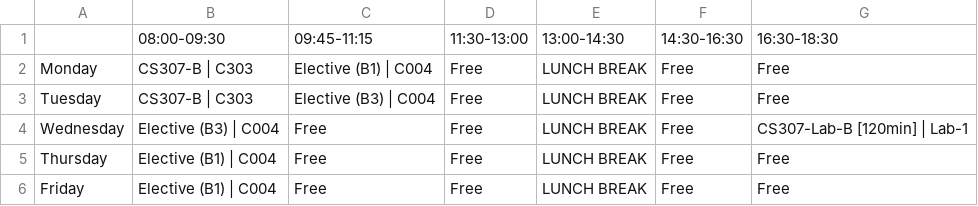
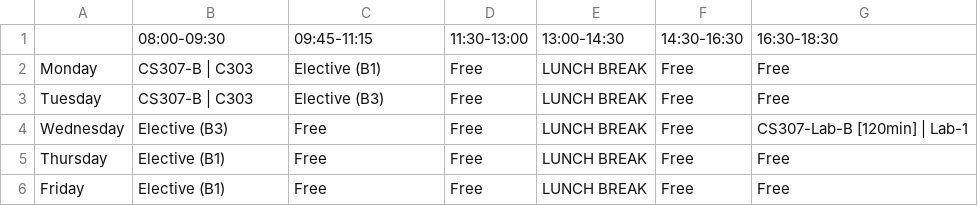
Before and after one commit to BeyondGamesTimeTable/Automated-TimeTable-IIIT-Dharwad, a CSV file: timetable_generator/timetable_outputs/CSE_Sem6_SectionB_Timetable.csv, drawn as a sheet.

```diff
--- a/timetable_generator/timetable_outputs/CSE_Sem6_SectionB_Timetable.csv
+++ b/timetable_generator/timetable_outputs/CSE_Sem6_SectionB_Timetable.csv
@@ -1,6 +1,6 @@
 ,08:00-09:30,09:45-11:15,11:30-13:00,13:00-14:30,14:30-16:30,16:30-18:30
-Monday,CS307-B | C303,Elective (B1) | C004,Free,LUNCH BREAK,Free,Free
-Tuesday,CS307-B | C303,Elective (B3) | C004,Free,LUNCH BREAK,Free,Free
-Wednesday,Elective (B3) | C004,Free,Free,LUNCH BREAK,Free,CS307-Lab-B [120min] | Lab-1
-Thursday,Elective (B1) | C004,Free,Free,LUNCH BREAK,Free,Free
-Friday,Elective (B1) | C004,Free,Free,LUNCH BREAK,Free,Free
+Monday,CS307-B | C303,Elective (B1),Free,LUNCH BREAK,Free,Free
+Tuesday,CS307-B | C303,Elective (B3),Free,LUNCH BREAK,Free,Free
+Wednesday,Elective (B3),Free,Free,LUNCH BREAK,Free,CS307-Lab-B [120min] | Lab-1
+Thursday,Elective (B1),Free,Free,LUNCH BREAK,Free,Free
+Friday,Elective (B1),Free,Free,LUNCH BREAK,Free,Free
```
Also changed, not shown: timetable_generator/timetable_outputs/CSE_Sem2_SectionB_Timetable.csv, timetable_generator/timetable_outputs/DSAI_Sem2_SectionA_Timetable.csv, 30 other files.
